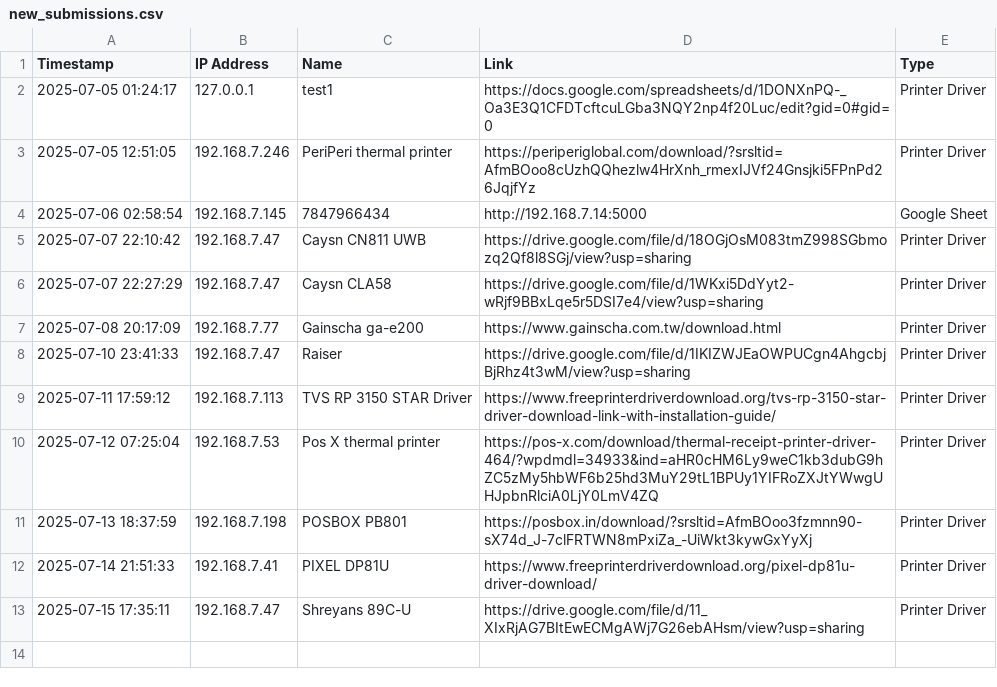
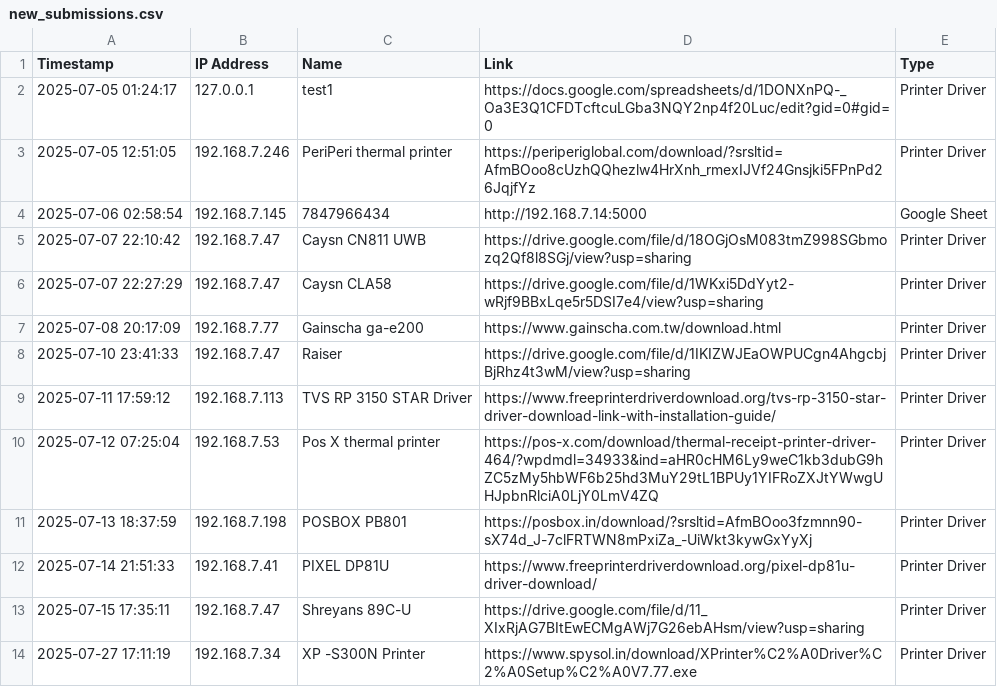
Before and after one commit to altamasqureshi/resource-search-portal, a CSV file: new_submissions.csv, drawn as a sheet; the diff names each change by its address in the sheet, - before the commit and + after, or states it on an @@ line.

```diff
--- a/new_submissions.csv
+++ b/new_submissions.csv
+row 14: 2025-07-27 17:11:19 | 192.168.7.34 | XP -S300N Printer | https://www.spysol.in/download/XPrinter%C2%A0Driver%C2%A0Setup%C2%A0V7.77.exe | Printer Driver
```
Also changed, not shown: 2 other files.
